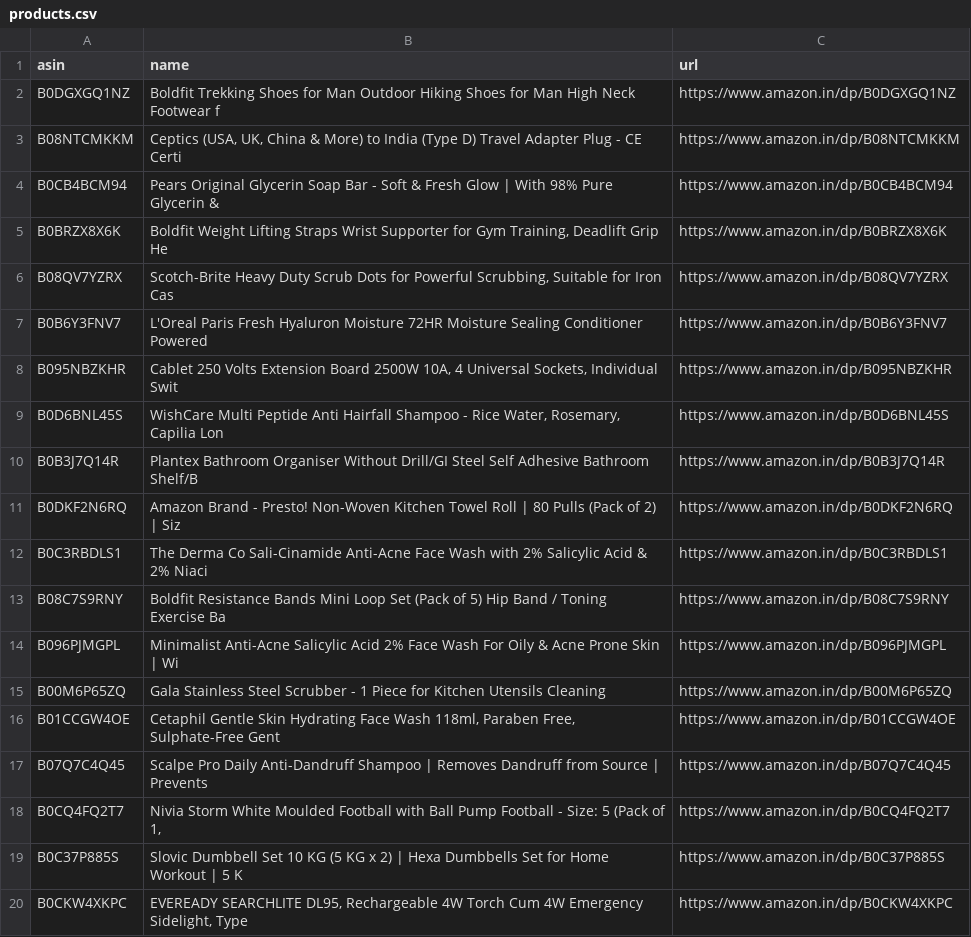
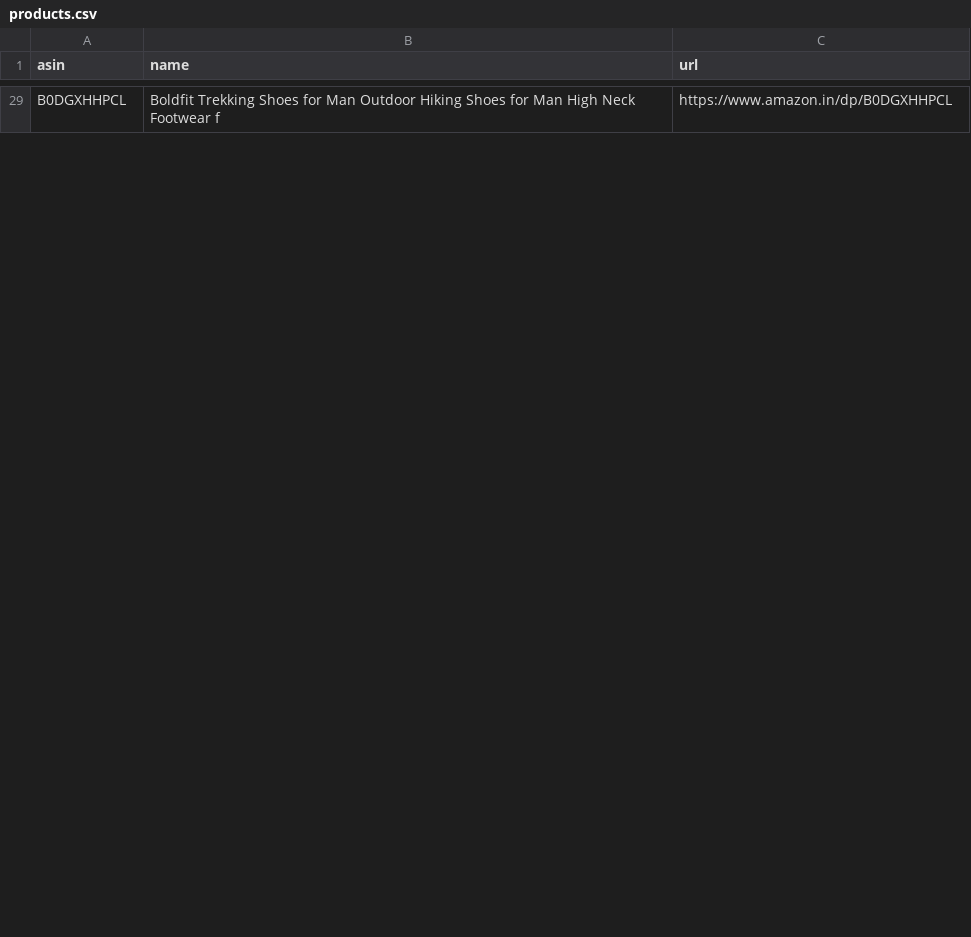
Before and after one commit to AnshikaGoyal17/Fake-Discount-Detector, a CSV file: products.csv, drawn as a sheet; only a part is shown, gaps mark what is left out; the diff covers the shown part only.

```diff
--- a/products.csv
+++ b/products.csv
@@ -2,19 +29 @@ asin,name,url
-B0DGXGQ1NZ,Boldfit Trekking Shoes for Man Outdoor Hiking Shoes for Man High Neck Footwear f,https://www.amazon.in/dp/B0DGXGQ1NZ
-B08NTCMKKM,"Ceptics (USA, UK, China & More) to India (Type D) Travel Adapter Plug - CE Certi",https://www.amazon.in/dp/B08NTCMKKM
-B0CB4BCM94,Pears Original Glycerin Soap Bar - Soft & Fresh Glow | With 98% Pure Glycerin & ,https://www.amazon.in/dp/B0CB4BCM94
-B0BRZX8X6K,"Boldfit Weight Lifting Straps Wrist Supporter for Gym Training, Deadlift Grip He",https://www.amazon.in/dp/B0BRZX8X6K
-B08QV7YZRX,"Scotch-Brite Heavy Duty Scrub Dots for Powerful Scrubbing, Suitable for Iron Cas",https://www.amazon.in/dp/B08QV7YZRX
-B0B6Y3FNV7,L'Oreal Paris Fresh Hyaluron Moisture 72HR Moisture Sealing Conditioner Powered ,https://www.amazon.in/dp/B0B6Y3FNV7
-B095NBZKHR,"Cablet 250 Volts Extension Board 2500W 10A, 4 Universal Sockets, Individual Swit",https://www.amazon.in/dp/B095NBZKHR
-B0D6BNL45S,"WishCare Multi Peptide Anti Hairfall Shampoo - Rice Water, Rosemary, Capilia Lon",https://www.amazon.in/dp/B0D6BNL45S
-B0B3J7Q14R,Plantex Bathroom Organiser Without Drill/GI Steel Self Adhesive Bathroom Shelf/B,https://www.amazon.in/dp/B0B3J7Q14R
-B0DKF2N6RQ,Amazon Brand - Presto! Non-Woven Kitchen Towel Roll | 80 Pulls (Pack of 2) | Siz,https://www.amazon.in/dp/B0DKF2N6RQ
-B0C3RBDLS1,The Derma Co Sali-Cinamide Anti-Acne Face Wash with 2% Salicylic Acid & 2% Niaci,https://www.amazon.in/dp/B0C3RBDLS1
-B08C7S9RNY,Boldfit Resistance Bands Mini Loop Set (Pack of 5) Hip Band / Toning Exercise Ba,https://www.amazon.in/dp/B08C7S9RNY
-B096PJMGPL,Minimalist Anti-Acne Salicylic Acid 2% Face Wash For Oily & Acne Prone Skin | Wi,https://www.amazon.in/dp/B096PJMGPL
-B00M6P65ZQ,Gala Stainless Steel Scrubber - 1 Piece for Kitchen Utensils Cleaning,https://www.amazon.in/dp/B00M6P65ZQ
-B01CCGW4OE,"Cetaphil Gentle Skin Hydrating Face Wash 118ml, Paraben Free, Sulphate-Free Gent",https://www.amazon.in/dp/B01CCGW4OE
-B07Q7C4Q45,Scalpe Pro Daily Anti-Dandruff Shampoo | Removes Dandruff from Source | Prevents,https://www.amazon.in/dp/B07Q7C4Q45
-B0CQ4FQ2T7,"Nivia Storm White Moulded Football with Ball Pump Football - Size: 5 (Pack of 1,",https://www.amazon.in/dp/B0CQ4FQ2T7
-B0C37P885S,Slovic Dumbbell Set 10 KG (5 KG x 2) | Hexa Dumbbells Set for Home Workout | 5 K,https://www.amazon.in/dp/B0C37P885S
-B0CKW4XKPC,"EVEREADY SEARCHLITE DL95, Rechargeable 4W Torch Cum 4W Emergency Sidelight, Type",https://www.amazon.in/dp/B0CKW4XKPC
+B0DGXHHPCL,Boldfit Trekking Shoes for Man Outdoor Hiking Shoes for Man High Neck Footwear f,https://www.amazon.in/dp/B0DGXHHPCL
```
Also changed, not shown: 29 added rows and 11 removed rows elsewhere in this file, 3 other files.
